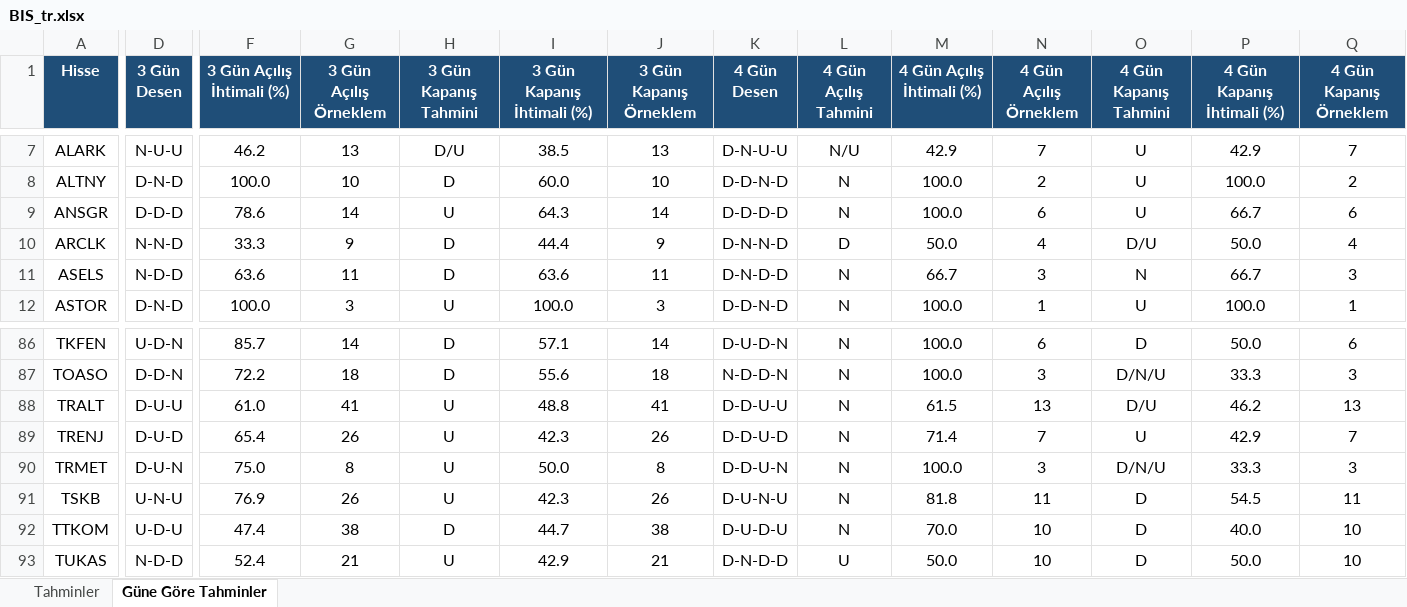
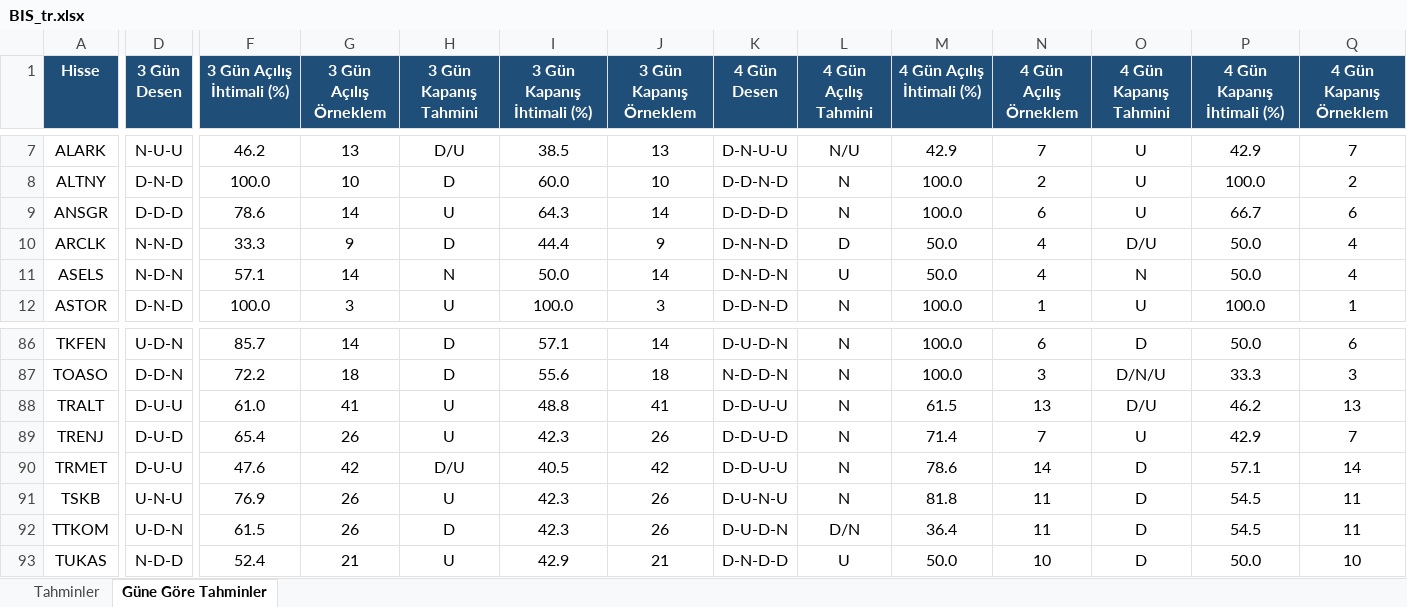
Before and after one commit to serkanche/portfoy, an Excel workbook: BIS_tr.xlsx, sheet Güne Göre Tahminler, drawn as a sheet; only a part is shown, gaps mark what is left out; values as stored, in another font and other column widths than the file's, no borders; conditional formats not drawn; the diff covers the shown part only; the diff names each change by its address in the sheet, - before the commit and + after, or states it on an @@ line.

```diff
--- a/BIS_tr.xlsx (sheet Güne Göre Tahminler)
+++ b/BIS_tr.xlsx (sheet Güne Göre Tahminler)
-D11 (3 Gün Desen): N-D-D
+D11 (3 Gün Desen): N-D-N
-F11 (3 Gün Açılış İhtimali (%)): 63.6
+F11 (3 Gün Açılış İhtimali (%)): 57.1
-G11 (3 Gün Açılış Örneklem): 11
+G11 (3 Gün Açılış Örneklem): 14
-H11 (3 Gün Kapanış Tahmini): D
+H11 (3 Gün Kapanış Tahmini): N
-I11 (3 Gün Kapanış İhtimali (%)): 63.6
+I11 (3 Gün Kapanış İhtimali (%)): 50.0
-J11 (3 Gün Kapanış Örneklem): 11
+J11 (3 Gün Kapanış Örneklem): 14
-K11 (4 Gün Desen): D-N-D-D
+K11 (4 Gün Desen): D-N-D-N
-L11 (4 Gün Açılış Tahmini): N
+L11 (4 Gün Açılış Tahmini): U
-M11 (4 Gün Açılış İhtimali (%)): 66.7
+M11 (4 Gün Açılış İhtimali (%)): 50.0
-N11 (4 Gün Açılış Örneklem): 3
+N11 (4 Gün Açılış Örneklem): 4
-P11 (4 Gün Kapanış İhtimali (%)): 66.7
+P11 (4 Gün Kapanış İhtimali (%)): 50.0
-Q11 (4 Gün Kapanış Örneklem): 3
+Q11 (4 Gün Kapanış Örneklem): 4
-D90 (3 Gün Desen): D-U-N
+D90 (3 Gün Desen): D-U-U
-F90 (3 Gün Açılış İhtimali (%)): 75.0
+F90 (3 Gün Açılış İhtimali (%)): 47.6
-G90 (3 Gün Açılış Örneklem): 8
+G90 (3 Gün Açılış Örneklem): 42
-H90 (3 Gün Kapanış Tahmini): U
+H90 (3 Gün Kapanış Tahmini): D/U
-I90 (3 Gün Kapanış İhtimali (%)): 50.0
+I90 (3 Gün Kapanış İhtimali (%)): 40.5
-J90 (3 Gün Kapanış Örneklem): 8
+J90 (3 Gün Kapanış Örneklem): 42
-K90 (4 Gün Desen): D-D-U-N
+K90 (4 Gün Desen): D-D-U-U
-M90 (4 Gün Açılış İhtimali (%)): 100.0
+M90 (4 Gün Açılış İhtimali (%)): 78.6
-N90 (4 Gün Açılış Örneklem): 3
+N90 (4 Gün Açılış Örneklem): 14
-O90 (4 Gün Kapanış Tahmini): D/N/U
+O90 (4 Gün Kapanış Tahmini): D
-P90 (4 Gün Kapanış İhtimali (%)): 33.3
+P90 (4 Gün Kapanış İhtimali (%)): 57.1
-Q90 (4 Gün Kapanış Örneklem): 3
+Q90 (4 Gün Kapanış Örneklem): 14
-D92 (3 Gün Desen): U-D-U
+D92 (3 Gün Desen): U-D-N
-F92 (3 Gün Açılış İhtimali (%)): 47.4
+F92 (3 Gün Açılış İhtimali (%)): 61.5
-G92 (3 Gün Açılış Örneklem): 38
+G92 (3 Gün Açılış Örneklem): 26
-I92 (3 Gün Kapanış İhtimali (%)): 44.7
+I92 (3 Gün Kapanış İhtimali (%)): 42.3
-J92 (3 Gün Kapanış Örneklem): 38
+J92 (3 Gün Kapanış Örneklem): 26
-K92 (4 Gün Desen): D-U-D-U
+K92 (4 Gün Desen): D-U-D-N
-L92 (4 Gün Açılış Tahmini): N
+L92 (4 Gün Açılış Tahmini): D/N
-M92 (4 Gün Açılış İhtimali (%)): 70.0
+M92 (4 Gün Açılış İhtimali (%)): 36.4
-N92 (4 Gün Açılış Örneklem): 10
+N92 (4 Gün Açılış Örneklem): 11
-P92 (4 Gün Kapanış İhtimali (%)): 40.0
+P92 (4 Gün Kapanış İhtimali (%)): 54.5
-Q92 (4 Gün Kapanış Örneklem): 10
+Q92 (4 Gün Kapanış Örneklem): 11
```
Also changed, not shown: 106 edited cells elsewhere in this sheet, sheet Tahminler.
